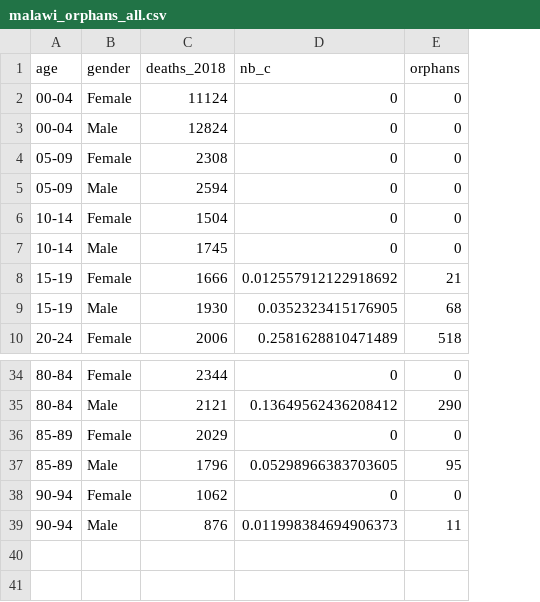
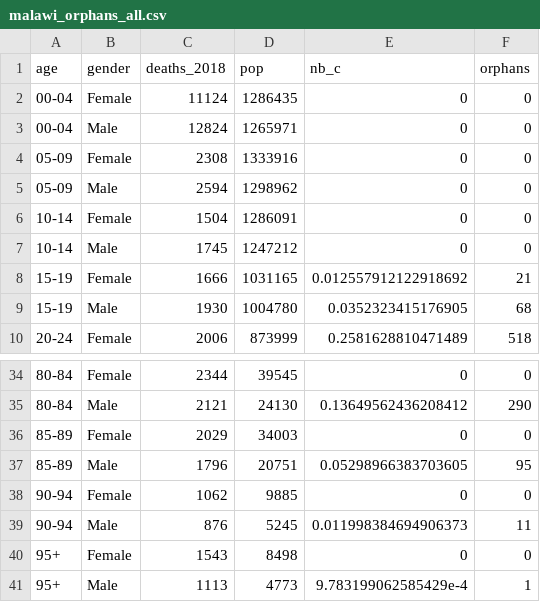
Before and after one commit to ANXUNWXY179/project_wxy, a CSV file: DATA/children/malawi_orphans_all.csv, drawn as a sheet; only a part is shown, gaps mark what is left out; the diff names each change by its address in the sheet, - before the commit and + after, or states it on an @@ line.

```diff
--- a/DATA/children/malawi_orphans_all.csv
+++ b/DATA/children/malawi_orphans_all.csv
+column D (pop), rows 2-10: 1286435 | 1265971 | 1333916 | 1298962 | 1286091 | 1247212 | 1031165 | 1004780 | 873999; rows 34-39: 39545 | 24130 | 34003 | 20751 | 9885 | 5245
+row 40: 95+ | Female | 1543 | 8498 | 0 | 0
+row 41: 95+ | Male | 1113 | 4773 | 9.783199062585429e-4 | 1
```
Also changed, not shown: DATA/Colombia/all_data.csv, DATA/France/all_data.csv, 44 other files.
